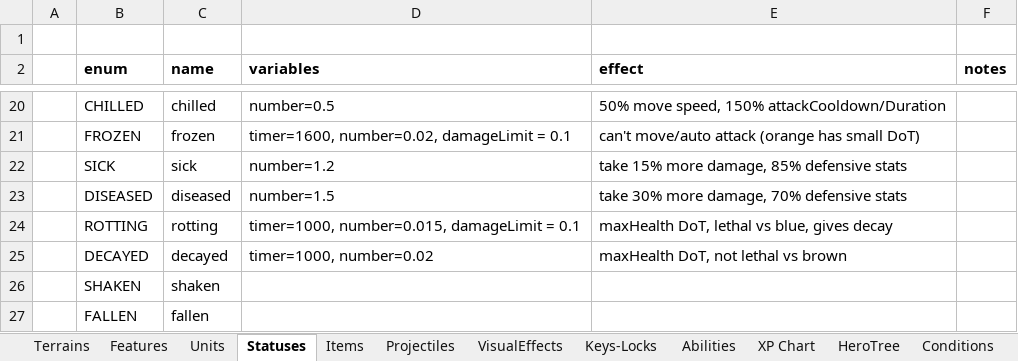
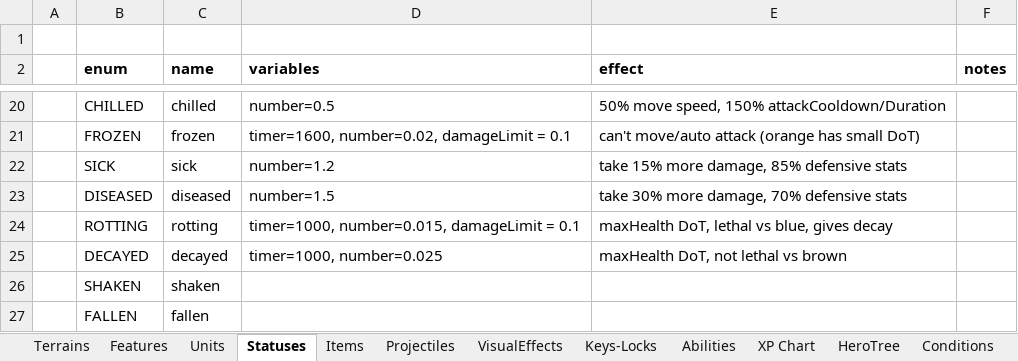
Before and after one commit to dgray001/LNZ, an Excel workbook: objects.xlsx, sheet Statuses, drawn as a sheet; only a part is shown, gaps mark what is left out; values as stored, in another font and other column widths than the file's, no borders; the diff names each change by its address in the sheet, - before the commit and + after, or states it on an @@ line.

Commit message:
v0.6.5v: Finished base StatusEffect logic

```diff
--- a/objects.xlsx (sheet Statuses)
+++ b/objects.xlsx (sheet Statuses)
-D25 (variables): timer=1000, number=0.02
+D25 (variables): timer=1000, number=0.025
```
Also changed, not shown: 3 other files.
